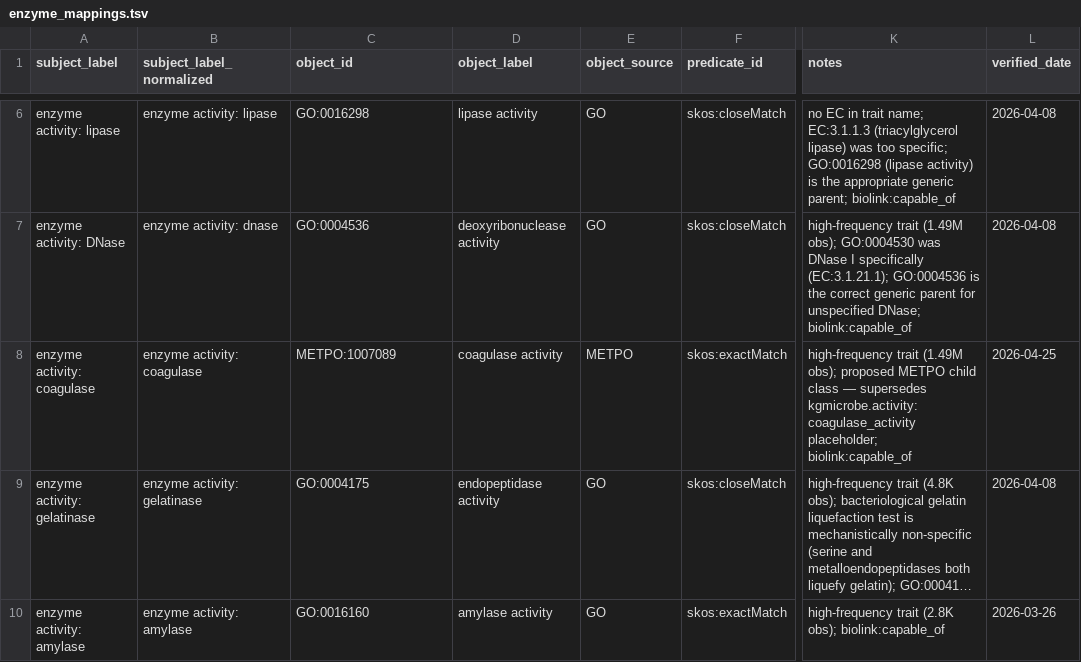
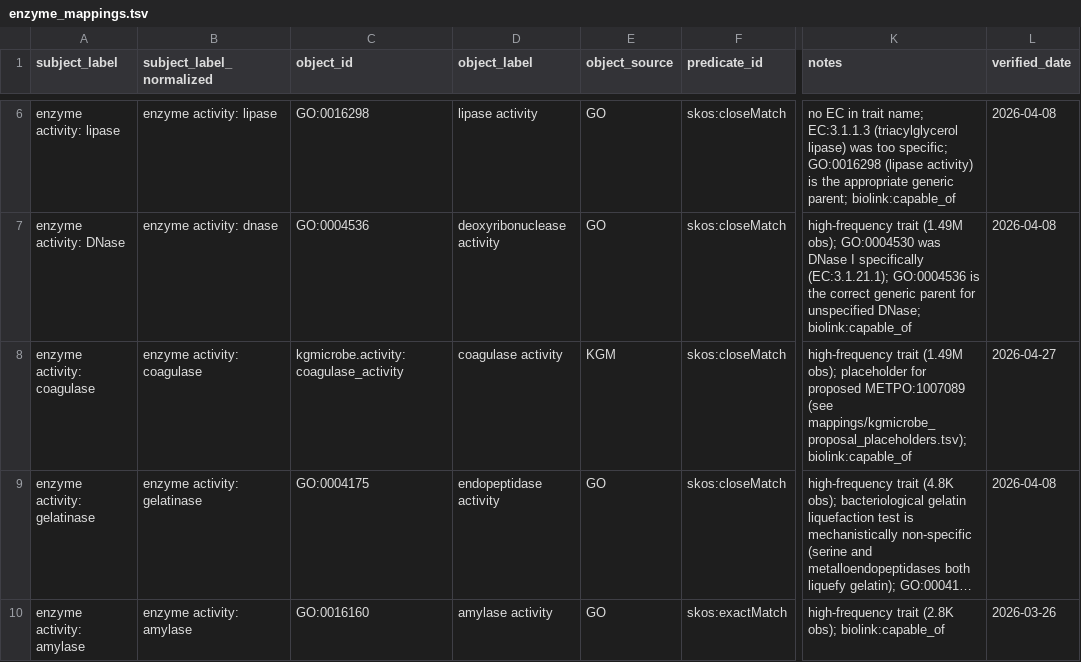
Before and after one commit to Knowledge-Graph-Hub/kg-microbe, a TSV file: kg_microbe/transform_utils/metatraits/mappings/enzyme_mappings.tsv, drawn as a sheet; only a part is shown, gaps mark what is left out; long unchanged cells end in …; the diff names each change by its address in the sheet, - before the commit and + after, or states it on an @@ line.

```diff
--- a/kg_microbe/transform_utils/metatraits/mappings/enzyme_mappings.tsv
+++ b/kg_microbe/transform_utils/metatraits/mappings/enzyme_mappings.tsv
-C8 (object_id): METPO:1007089
+C8 (object_id): kgmicrobe.activity:coagulase_activity
-E8 (object_source): METPO
+E8 (object_source): KGM
-F8 (predicate_id): skos:exactMatch
+F8 (predicate_id): skos:closeMatch
-K8 (notes): …(1.49M obs); proposed METPO child class — supersedes kgmicrobe.activity:coagulase_activity placeholder; biolink:capable_of
+K8 (notes): …(1.49M obs); placeholder for proposed METPO:1007089 (see mappings/kgmicrobe_proposal_placeholders.tsv); biolink:capable_of
-L8 (verified_date): 2026-04-25
+L8 (verified_date): 2026-04-27
```
Also changed, not shown: 4 other files.
